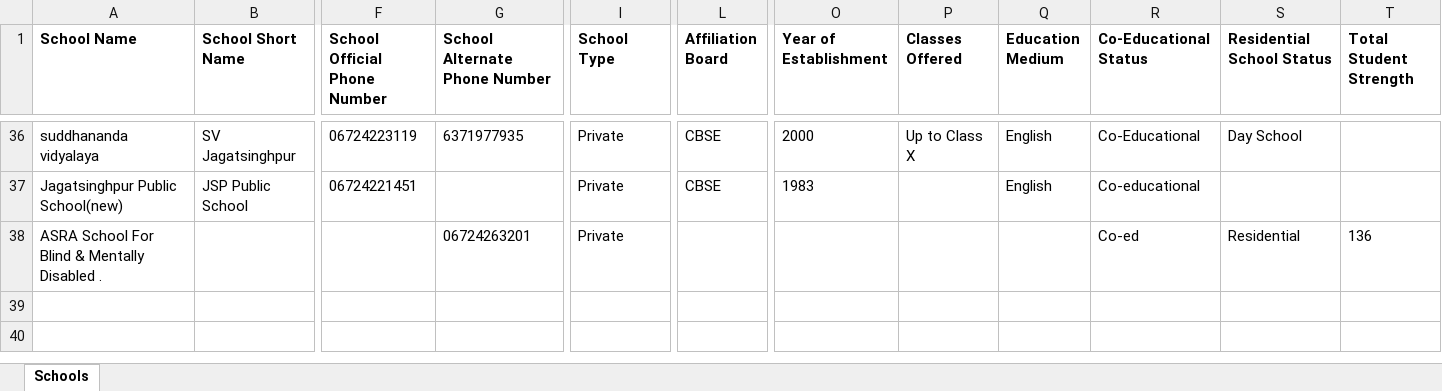
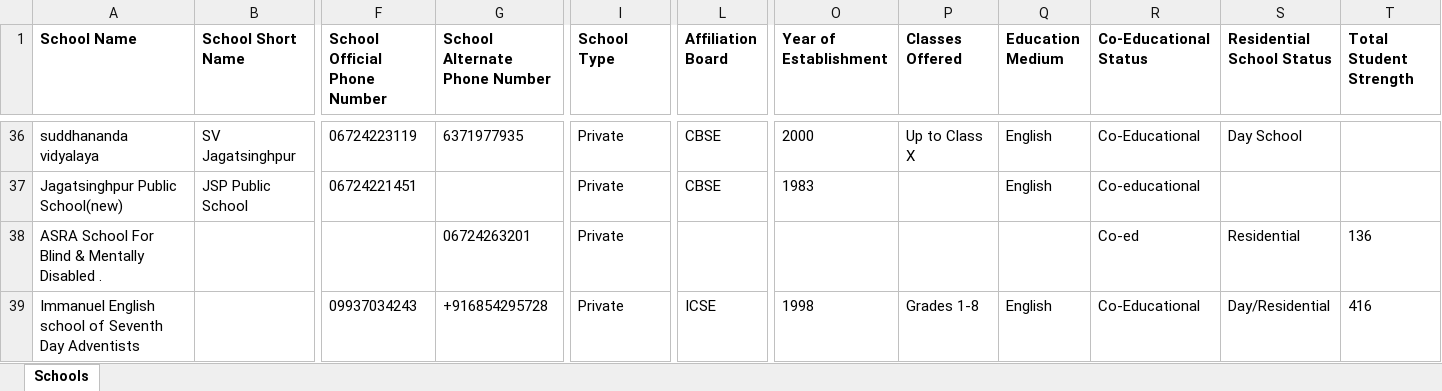
Before and after one commit to anandsagar6/School_Data_Scraper, an Excel workbook: Excel_Data/current_data.xlsx, sheet Schools, drawn as a sheet; only a part is shown, gaps mark what is left out; values as stored, in another font and other column widths than the file's, no borders; rows hold the shown columns only; the diff names each change by its address in the sheet, - before the commit and + after, or states it on an @@ line.

Commit message:
school data: school saved in Jeypore (rank 8/10)

```diff
--- a/Excel_Data/current_data.xlsx (sheet Schools)
+++ b/Excel_Data/current_data.xlsx (sheet Schools)
+row 39: Immanuel English school of Seventh Day Adventists |  | 09937034243 | +916854295728 | Private | ICSE | 1998 | Grades 1-8 | English | Co-Educational | Day/Residential | 416
```
Also changed, not shown: Excel_Data/master_data.xlsx, 3 other files.
